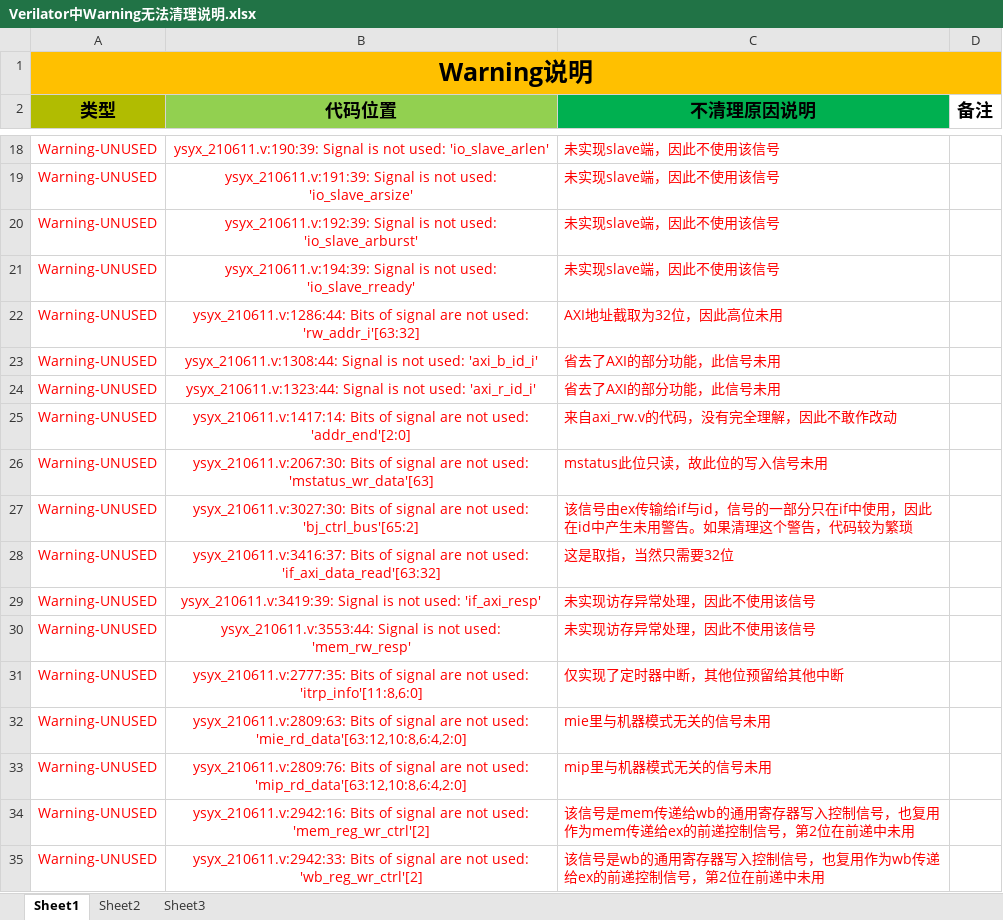
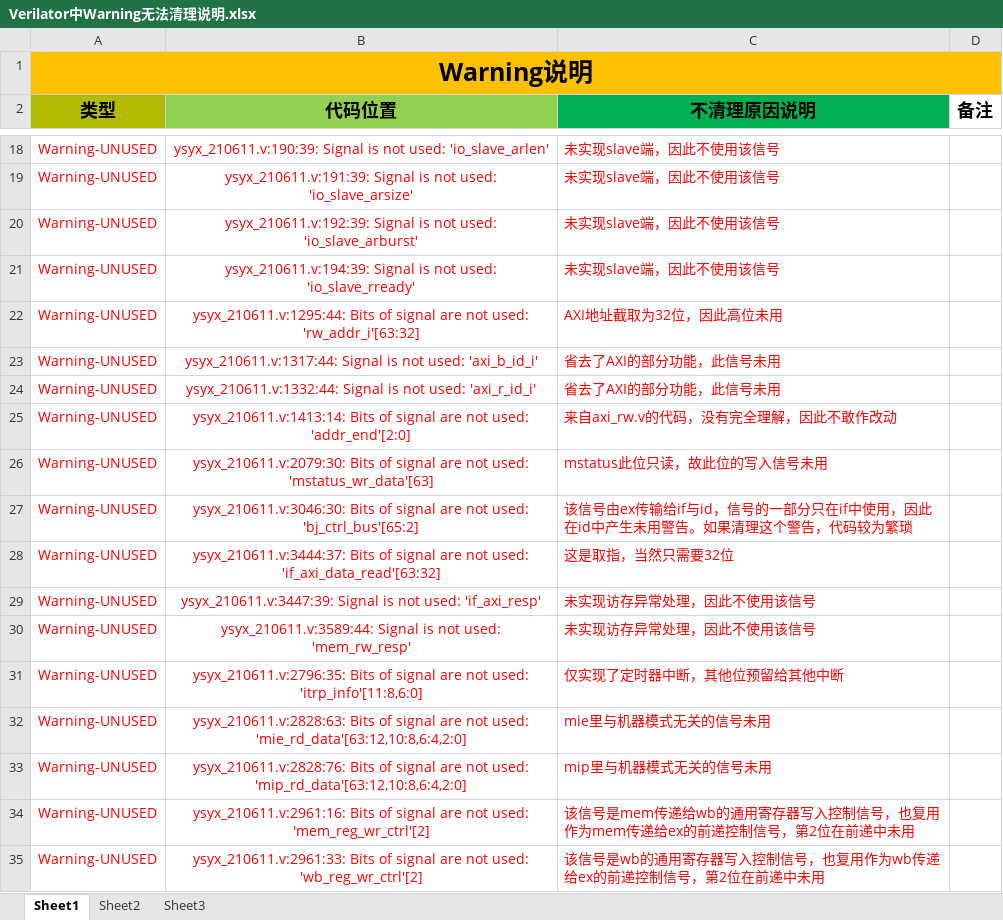
Before and after one commit to yu-yake2002/yuyake-OSCPU, an Excel workbook: submit/Verilator中Warning无法清理说明.xlsx, sheet Sheet1, drawn as a sheet; only a part is shown, gaps mark what is left out; values as stored, in another font and other column widths than the file's, no borders; the diff names each change by its address in the sheet, - before the commit and + after, or states it on an @@ line.

```diff
--- a/submit/Verilator中Warning无法清理说明.xlsx (sheet Sheet1)
+++ b/submit/Verilator中Warning无法清理说明.xlsx (sheet Sheet1)
-B22 (代码位置): ysyx_210611.v:1286:44: Bits of…
+B22 (代码位置): ysyx_210611.v:1295:44: Bits of…
-B23 (代码位置): ysyx_210611.v:1308:44: Signal is…
+B23 (代码位置): ysyx_210611.v:1317:44: Signal is…
-B24 (代码位置): ysyx_210611.v:1323:44: Signal is…
+B24 (代码位置): ysyx_210611.v:1332:44: Signal is…
-B25 (代码位置): ysyx_210611.v:1417:14: Bits of…
+B25 (代码位置): ysyx_210611.v:1413:14: Bits of…
-B26 (代码位置): ysyx_210611.v:2067:30: Bits of…
+B26 (代码位置): ysyx_210611.v:2079:30: Bits of…
-B27 (代码位置): ysyx_210611.v:3027:30: Bits of…
+B27 (代码位置): ysyx_210611.v:3046:30: Bits of…
-B28 (代码位置): ysyx_210611.v:3416:37: Bits of…
+B28 (代码位置): ysyx_210611.v:3444:37: Bits of…
-B29 (代码位置): ysyx_210611.v:3419:39: Signal is…
+B29 (代码位置): ysyx_210611.v:3447:39: Signal is…
-B30 (代码位置): ysyx_210611.v:3553:44: Signal is…
+B30 (代码位置): ysyx_210611.v:3589:44: Signal is…
-B31 (代码位置): ysyx_210611.v:2777:35: Bits of…
+B31 (代码位置): ysyx_210611.v:2796:35: Bits of…
-B32 (代码位置): ysyx_210611.v:2809:63: Bits of…
+B32 (代码位置): ysyx_210611.v:2828:63: Bits of…
-B33 (代码位置): ysyx_210611.v:2809:76: Bits of…
+B33 (代码位置): ysyx_210611.v:2828:76: Bits of…
-B34 (代码位置): ysyx_210611.v:2942:16: Bits of…
+B34 (代码位置): ysyx_210611.v:2961:16: Bits of…
-B35 (代码位置): ysyx_210611.v:2942:33: Bits of…
+B35 (代码位置): ysyx_210611.v:2961:33: Bits of…
```
Also changed, not shown: 2 other files.
